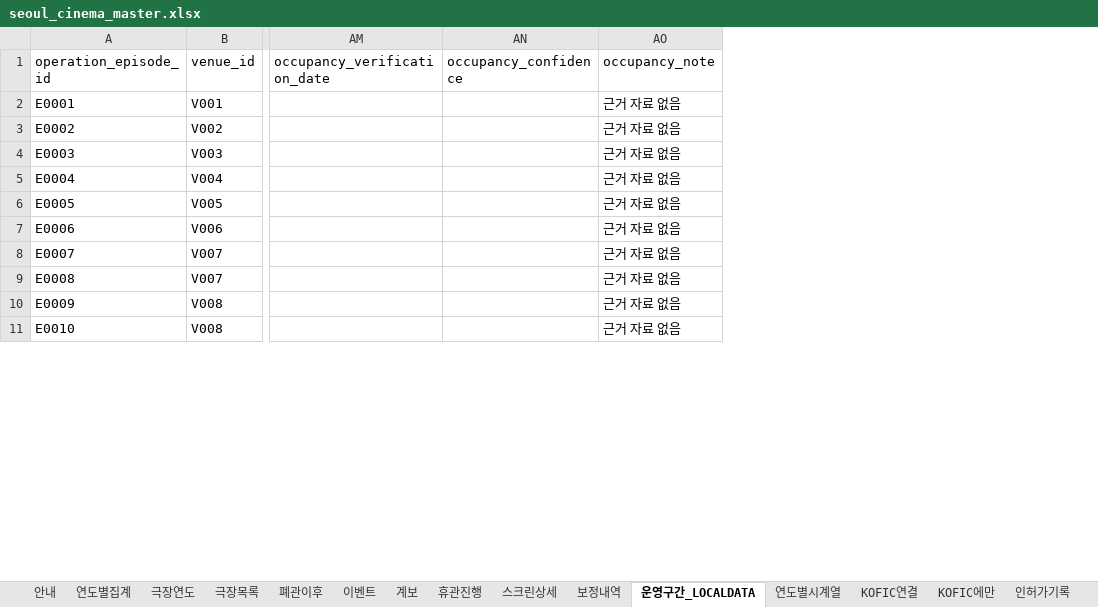
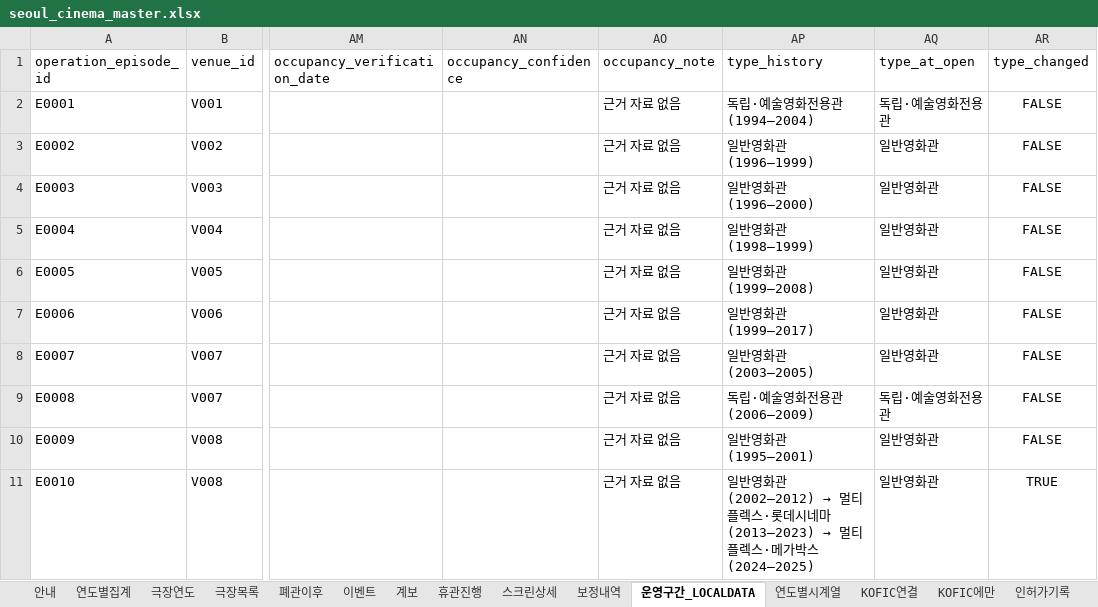
Before and after one commit to tjgusrua-droid/class-a, an Excel workbook: data/seoul_cinema_master.xlsx, sheet 운영구간_LOCALDATA, drawn as a sheet; only a part is shown, gaps mark what is left out; values as stored, in another font and other column widths than the file's, no borders; the diff covers the shown part only; the diff names each change by its address in the sheet, - before the commit and + after, or states it on an @@ line.

```diff
--- a/data/seoul_cinema_master.xlsx (sheet 운영구간_LOCALDATA)
+++ b/data/seoul_cinema_master.xlsx (sheet 운영구간_LOCALDATA)
+column AP (type_history), rows 2-11: 독립·예술영화전용관(1994–2004) | 일반영화관(1996–1999) | 일반영화관(1996–2000) | 일반영화관(1998–1999) | 일반영화관(1999–2008) | 일반영화관(1999–2017) | 일반영화관(2003–2005) | 독립·예술영화전용관(2006–2009) | 일반영화관(1995–2001) | 일반영화관(2002–2012) → 멀티플렉스·롯데시네마(2013–2023) → 멀티플렉스·메가박스(2024–2025)
+column AQ (type_at_open), rows 2-11: 독립·예술영화전용관 | 일반영화관 | 일반영화관 | 일반영화관 | 일반영화관 | 일반영화관 | 일반영화관 | 독립·예술영화전용관 | 일반영화관 | 일반영화관
+column AR (type_changed), rows 2-11: FALSE | FALSE | FALSE | FALSE | FALSE | FALSE | FALSE | FALSE | FALSE | TRUE
```
Also changed, not shown: 20 edited cells elsewhere in this sheet, sheet 연도별시계열, sheet 운영기간, sheet 데이터감사, 24 other files.
